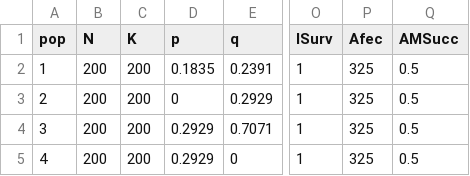
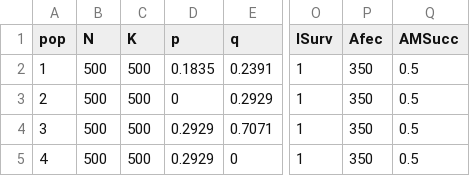
Before and after one commit to ldjonge/Thesis, a CSV file: paramfiles/popInfo.csv, drawn as a sheet; only a part is shown, gaps mark what is left out; the diff names each change by its address in the sheet, - before the commit and + after, or states it on an @@ line.

```diff
--- a/paramfiles/popInfo.csv
+++ b/paramfiles/popInfo.csv
-B2:B5 (N): 200
+B2:B5 (N): 500
-C2:C5 (K): 200
+C2:C5 (K): 500
-P2:P5 (Afec): 325
+P2:P5 (Afec): 350
```
Also changed, not shown: multiOutput/paramValues.tsv, 6 other files.
